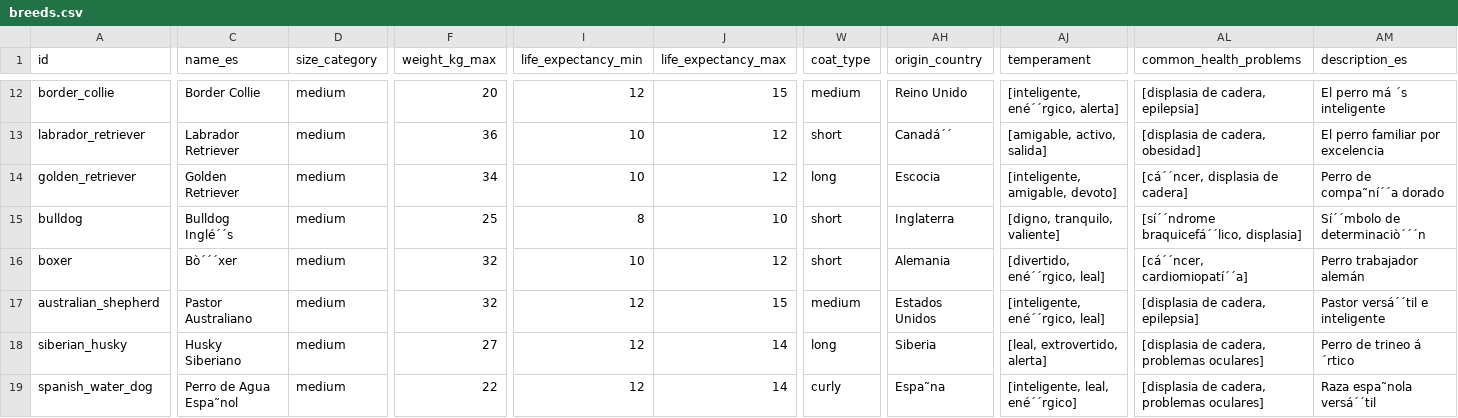
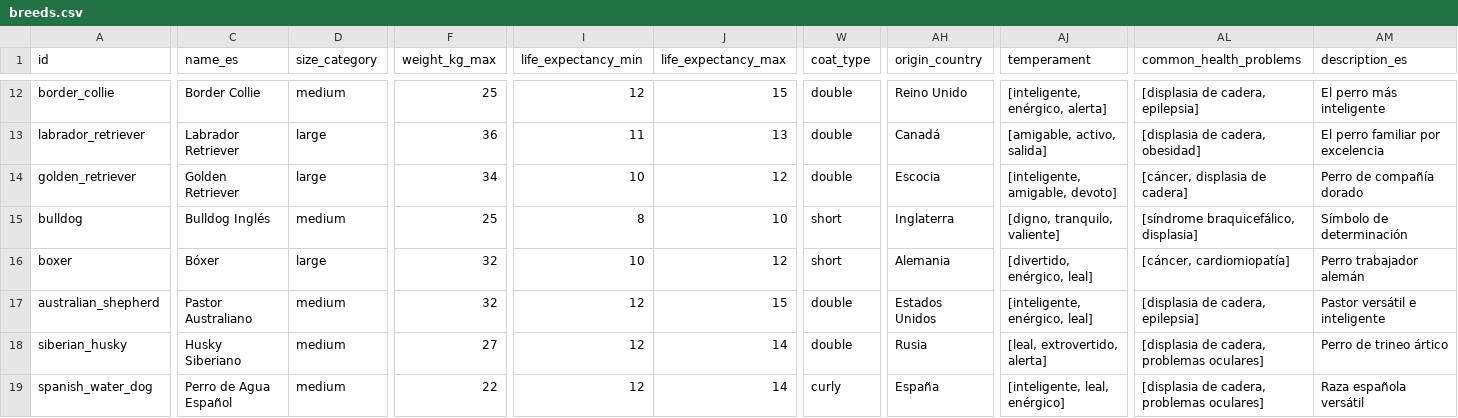
Before and after one commit to fmarquezarate-png/dog-breed-selector, a CSV file: database/breeds.csv, drawn as a sheet; only a part is shown, gaps mark what is left out; the diff covers the shown part only; the diff names each change by its address in the sheet, - before the commit and + after, or states it on an @@ line.

```diff
--- a/database/breeds.csv
+++ b/database/breeds.csv
-F12 (weight_kg_max): 20
+F12 (weight_kg_max): 25
-W12 (coat_type): medium
+W12 (coat_type): double
-AJ12 (temperament): [inteligente, ené´´rgico, alerta]
+AJ12 (temperament): [inteligente, enérgico, alerta]
-AM12 (description_es): El perro má ´s inteligente
+AM12 (description_es): El perro más inteligente
-D13:D14 (size_category): medium
+D13:D14 (size_category): large
-I13 (life_expectancy_min): 10
+I13 (life_expectancy_min): 11
-J13 (life_expectancy_max): 12
+J13 (life_expectancy_max): 13
-W13 (coat_type): short
+W13 (coat_type): double
-AH13 (origin_country): Canadá´´
+AH13 (origin_country): Canadá
-W14 (coat_type): long
+W14 (coat_type): double
-AL14 (common_health_problems): [cá´´ncer, displasia de cadera]
+AL14 (common_health_problems): [cáncer, displasia de cadera]
-AM14 (description_es): Perro de compa˜ní´´a dorado
+AM14 (description_es): Perro de compañía dorado
-C15 (name_es): Bulldog Inglé´´s
+C15 (name_es): Bulldog Inglés
-AL15 (common_health_problems): [sí´´ndrome braquicefá´´lico, displasia]
+AL15 (common_health_problems): [síndrome braquicefálico, displasia]
-AM15 (description_es): Sí´´mbolo de determinaciò´´´n
+AM15 (description_es): Símbolo de determinación
-C16 (name_es): Bò´´´xer
+C16 (name_es): Bóxer
-D16 (size_category): medium
+D16 (size_category): large
-AJ16 (temperament): [divertido, ené´´rgico, leal]
+AJ16 (temperament): [divertido, enérgico, leal]
-AL16 (common_health_problems): [cá´´ncer, cardiomiopatí´´a]
+AL16 (common_health_problems): [cáncer, cardiomiopatía]
-W17 (coat_type): medium
+W17 (coat_type): double
-AJ17 (temperament): [inteligente, ené´´rgico, leal]
+AJ17 (temperament): [inteligente, enérgico, leal]
-AM17 (description_es): Pastor versá´´til e inteligente
+AM17 (description_es): Pastor versátil e inteligente
-W18 (coat_type): long
+W18 (coat_type): double
-AH18 (origin_country): Siberia
+AH18 (origin_country): Rusia
-AM18 (description_es): Perro de trineo á ´rtico
+AM18 (description_es): Perro de trineo ártico
-C19 (name_es): Perro de Agua Espa˜nol
+C19 (name_es): Perro de Agua Español
-AH19 (origin_country): Espa˜na
+AH19 (origin_country): España
-AJ19 (temperament): [inteligente, leal, ené´´rgico]
+AJ19 (temperament): [inteligente, leal, enérgico]
-AM19 (description_es): Raza espa˜nola versá´´til
+AM19 (description_es): Raza española versátil
```
Also changed, not shown: 85 edited cells elsewhere in this file, 16 other files.
